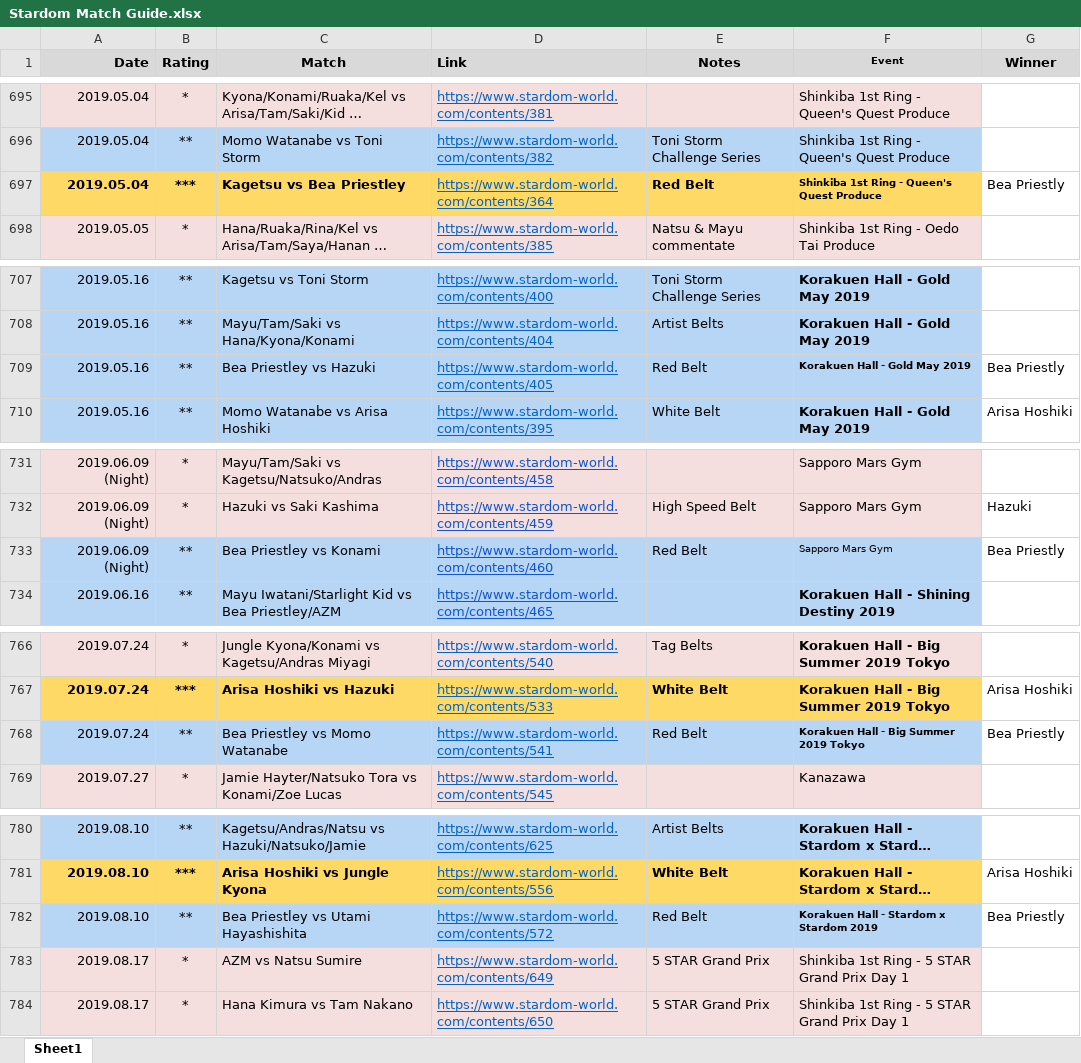
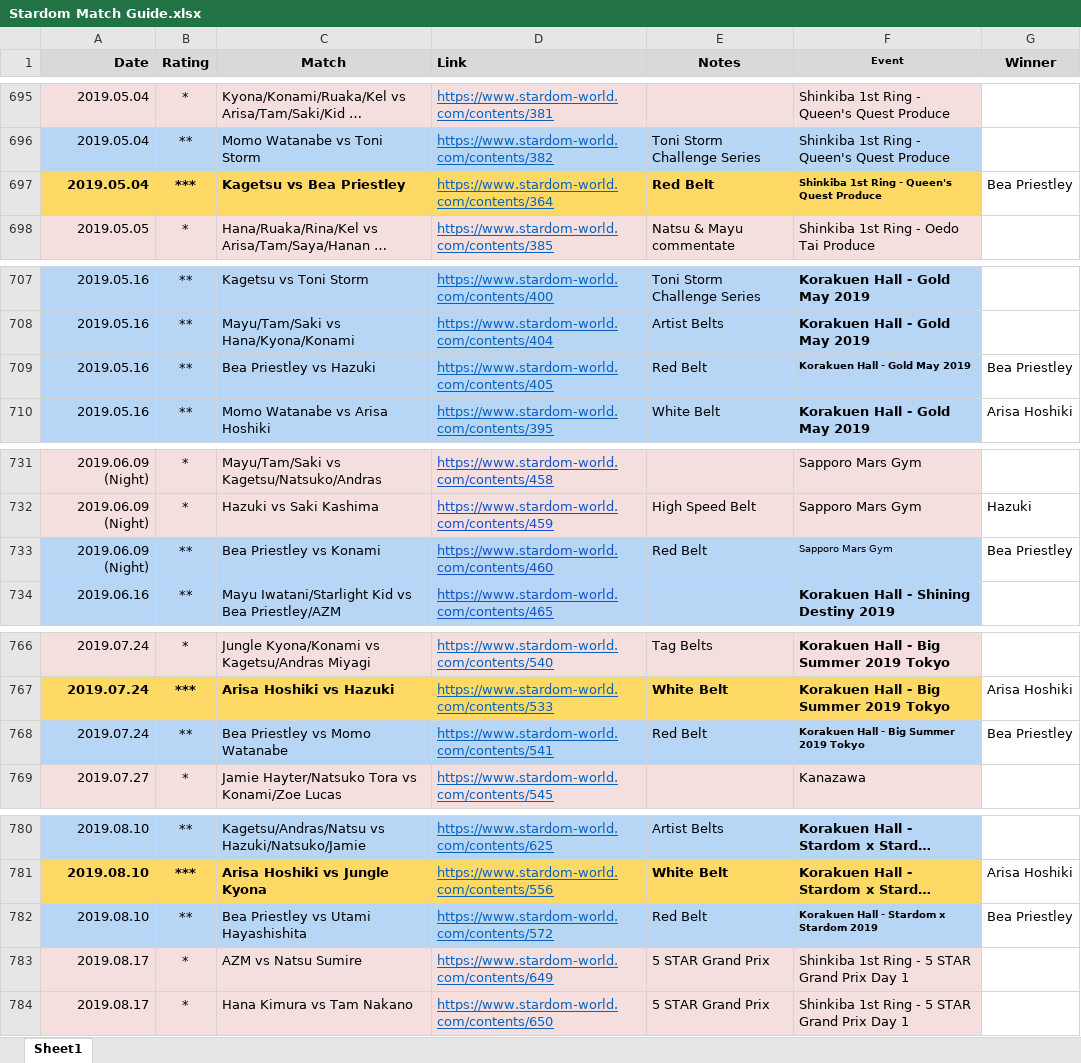
Before and after one commit to areyes13/StardomData, an Excel workbook: Stardom Match Guide.xlsx, sheet Sheet1, drawn as a sheet; only a part is shown, gaps mark what is left out; long unchanged cells end in …; values as stored, in another font and other column widths than the file's, no borders; the diff covers the shown part only; the diff names each change by its address in the sheet, - before the commit and + after, or states it on an @@ line.

Commit message:
Add files via upload

```diff
--- a/Stardom Match Guide.xlsx (sheet Sheet1)
+++ b/Stardom Match Guide.xlsx (sheet Sheet1)
-G697 (Winner): Bea Priestly
+G697 (Winner): Bea Priestley
-G709 (Winner): Bea Priestly
+G709 (Winner): Bea Priestley
-G733 (Winner): Bea Priestly
+G733 (Winner): Bea Priestley
-G768 (Winner): Bea Priestly
+G768 (Winner): Bea Priestley
-G782 (Winner): Bea Priestly
+G782 (Winner): Bea Priestley
```
Also changed, not shown: 2 edited cells elsewhere in this sheet.
